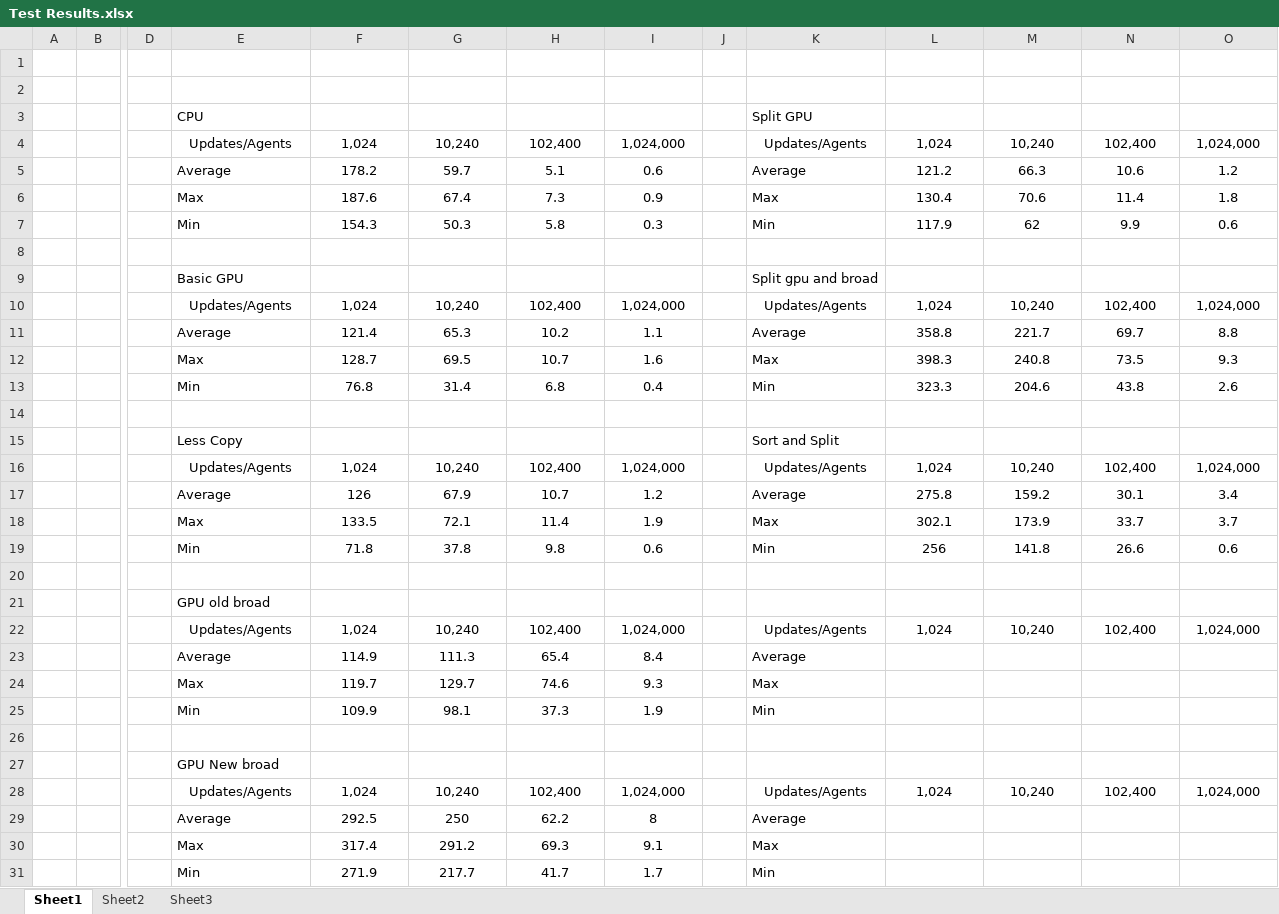
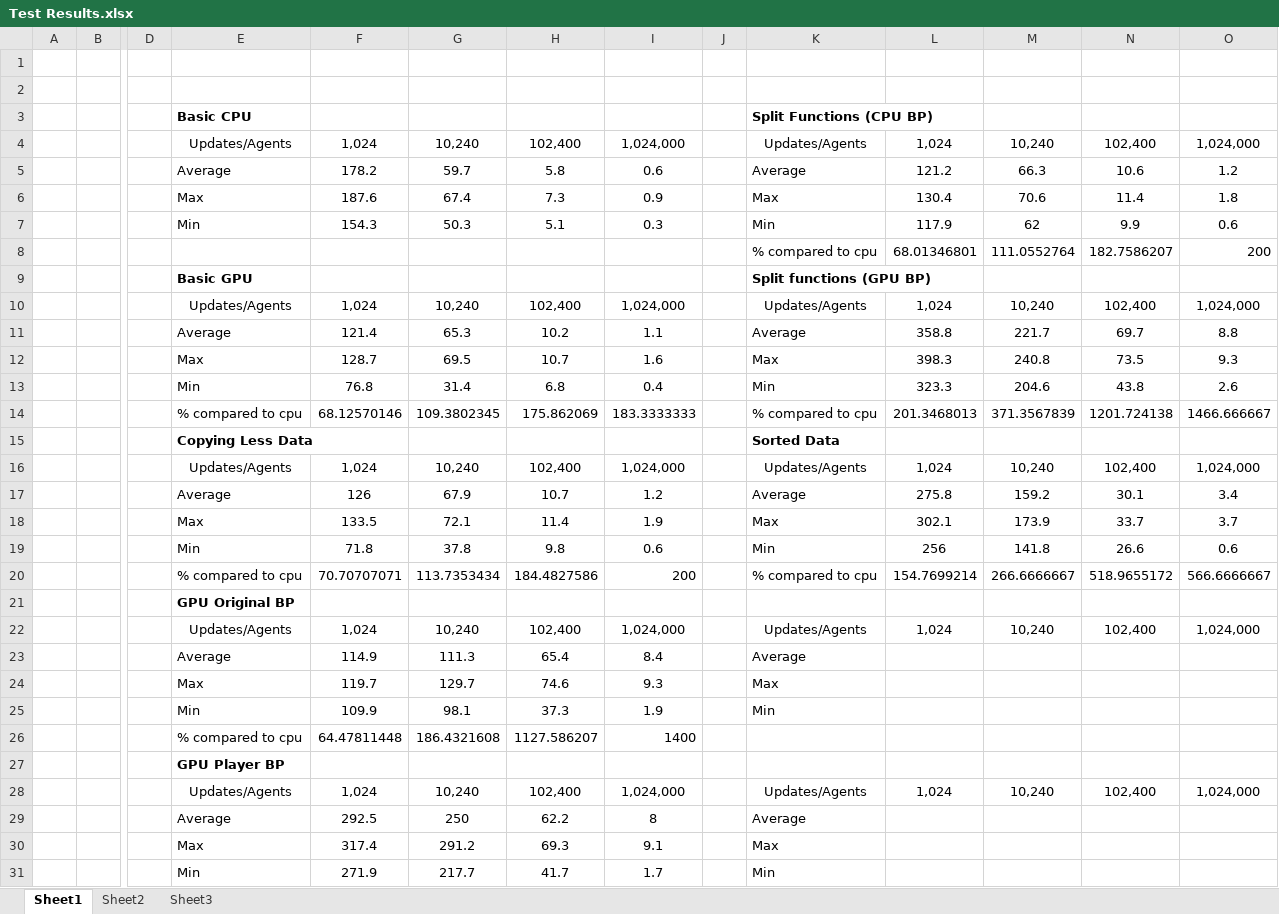
Before and after one commit to JohnEz/Dissertation, an Excel workbook: Test Results.xlsx, sheet Sheet1, drawn as a sheet; only a part is shown, gaps mark what is left out; values as stored, in another font and other column widths than the file's, no borders; charts and pictures not drawn; removed rows and columns are numbered as before the commit, all else as after; rows hold the shown columns only; the diff covers the shown part only; the diff names each change by its address in the sheet, - before the commit and + after, or states it on an @@ line.

```diff
--- a/Test Results.xlsx (sheet Sheet1)
+++ b/Test Results.xlsx (sheet Sheet1)
-row 3:  |  |  | CPU |  |  |  |  |  | Split GPU
+row 3:  |  |  | Basic CPU |  |  |  |  |  | Split Functions (CPU BP)
-H5: 5.1
+H5: 5.8
-H7: 5.8
+H7: 5.1
-row 8: (empty)
+row 8:  |  |  |  |  |  |  |  |  | % compared to cpu | 68.01346801 | 111.0552764 | 182.7586207 | 200
-E9 bold: off
+E9 bold: on
-K9: Split gpu and broad
+K9: Split functions (GPU BP)
-K9 bold: off
+K9 bold: on
-row 14: (empty)
+row 14:  |  |  | % compared to cpu | 68.12570146 | 109.3802345 | 175.862069 | 183.3333333 |  | % compared to cpu | 201.3468013 | 371.3567839 | 1201.724138 | 1466.666667
-row 15:  |  |  | Less Copy |  |  |  |  |  | Sort and Split
+row 15:  |  |  | Copying Less Data |  |  |  |  |  | Sorted Data
-row 20: (empty)
+row 20:  |  |  | % compared to cpu | 70.70707071 | 113.7353434 | 184.4827586 | 200 |  | % compared to cpu | 154.7699214 | 266.6666667 | 518.9655172 | 566.6666667
-E21: GPU old broad
+E21: GPU Original BP
-E21 bold: off
+E21 bold: on
-row 26: (empty)
+row 26:  |  |  | % compared to cpu | 64.47811448 | 186.4321608 | 1127.586207 | 1400
-E27: GPU New broad
+E27: GPU Player BP
-E27 bold: off
+E27 bold: on
```
Also changed, not shown: 1 added row, 6 edited cells and cell formats elsewhere in this sheet, charts or pictures, 2 other files.
